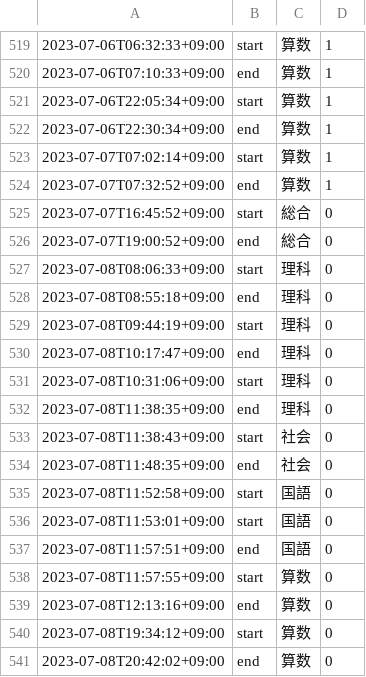
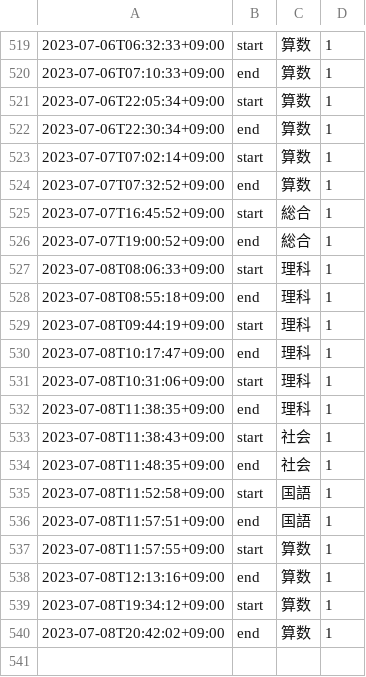
Before and after one commit to mustangsally1973/mustangasally1973.github.io, a CSV file: data/kazuma_study_recode.csv, drawn as a sheet; only a part is shown, gaps mark what is left out.

Commit message:
update data

```diff
--- a/data/kazuma_study_recode.csv
+++ b/data/kazuma_study_recode.csv
@@ -524,18 +524,17 @@
 2023-07-07T07:32:52+09:00,end,算数,1
-2023-07-07T16:45:52+09:00,start,総合,0
-2023-07-07T19:00:52+09:00,end,総合,0
-2023-07-08T08:06:33+09:00,start,理科,0
-2023-07-08T08:55:18+09:00,end,理科,0
-2023-07-08T09:44:19+09:00,start,理科,0
-2023-07-08T10:17:47+09:00,end,理科,0
-2023-07-08T10:31:06+09:00,start,理科,0
-2023-07-08T11:38:35+09:00,end,理科,0
-2023-07-08T11:38:43+09:00,start,社会,0
-2023-07-08T11:48:35+09:00,end,社会,0
-2023-07-08T11:52:58+09:00,start,国語,0
-2023-07-08T11:53:01+09:00,start,国語,0
-2023-07-08T11:57:51+09:00,end,国語,0
-2023-07-08T11:57:55+09:00,start,算数,0
-2023-07-08T12:13:16+09:00,end,算数,0
-2023-07-08T19:34:12+09:00,start,算数,0
-2023-07-08T20:42:02+09:00,end,算数,0
+2023-07-07T16:45:52+09:00,start,総合,1
+2023-07-07T19:00:52+09:00,end,総合,1
+2023-07-08T08:06:33+09:00,start,理科,1
+2023-07-08T08:55:18+09:00,end,理科,1
+2023-07-08T09:44:19+09:00,start,理科,1
+2023-07-08T10:17:47+09:00,end,理科,1
+2023-07-08T10:31:06+09:00,start,理科,1
+2023-07-08T11:38:35+09:00,end,理科,1
+2023-07-08T11:38:43+09:00,start,社会,1
+2023-07-08T11:48:35+09:00,end,社会,1
+2023-07-08T11:52:58+09:00,start,国語,1
+2023-07-08T11:57:51+09:00,end,国語,1
+2023-07-08T11:57:55+09:00,start,算数,1
+2023-07-08T12:13:16+09:00,end,算数,1
+2023-07-08T19:34:12+09:00,start,算数,1
+2023-07-08T20:42:02+09:00,end,算数,1
```
Also changed, not shown: data/kazuma_study_daily_summary.csv, data/kazuma_study_weekly_summary.csv.
